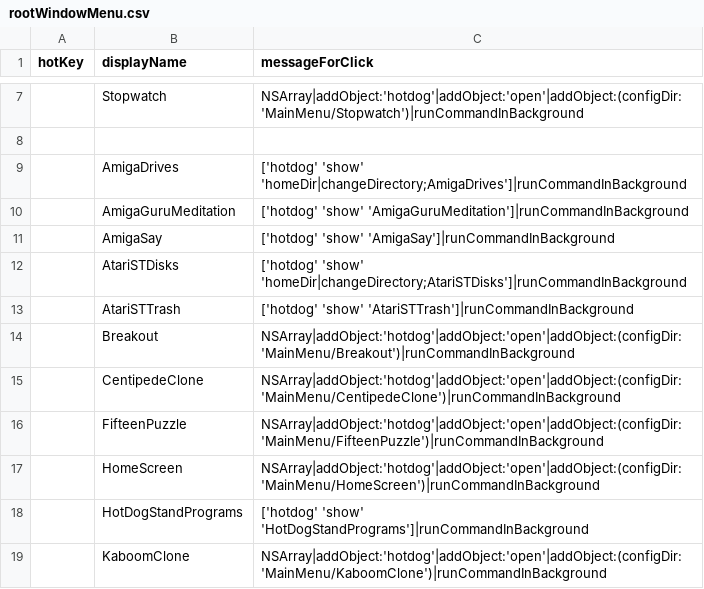
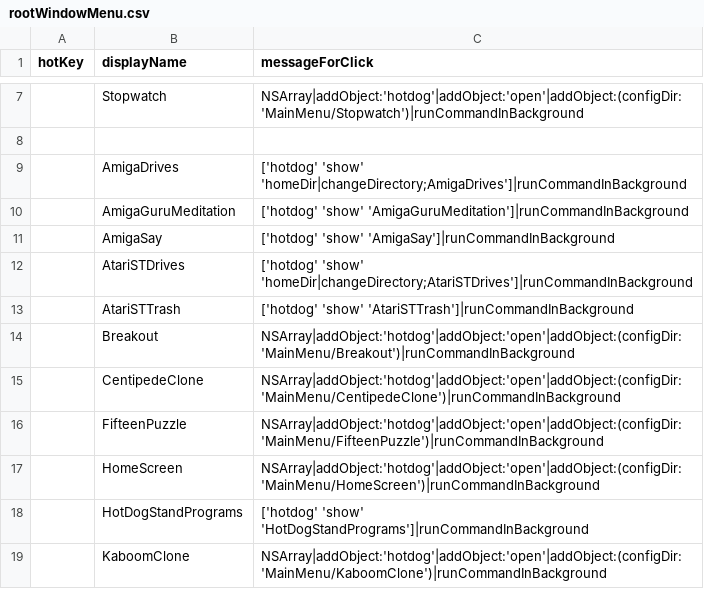
Before and after one commit to arthurchoung/HOTDOG, a CSV file: Config/rootWindowMenu.csv, drawn as a sheet; only a part is shown, gaps mark what is left out.

Commit message:
Changed AtariSTDisks to AtariSTDrives

```diff
--- a/Config/rootWindowMenu.csv
+++ b/Config/rootWindowMenu.csv
@@ -11,3 +11,3 @@ hotKey,displayName,messageForClick
 ,AmigaSay,"['hotdog' 'show' 'AmigaSay']|runCommandInBackground"
-,AtariSTDisks,"['hotdog' 'show' 'homeDir|changeDirectory;AtariSTDisks']|runCommandInBackground"
+,AtariSTDrives,"['hotdog' 'show' 'homeDir|changeDirectory;AtariSTDrives']|runCommandInBackground"
 ,AtariSTTrash,"['hotdog' 'show' 'AtariSTTrash']|runCommandInBackground"
```
Also changed, not shown: 2 other files.
